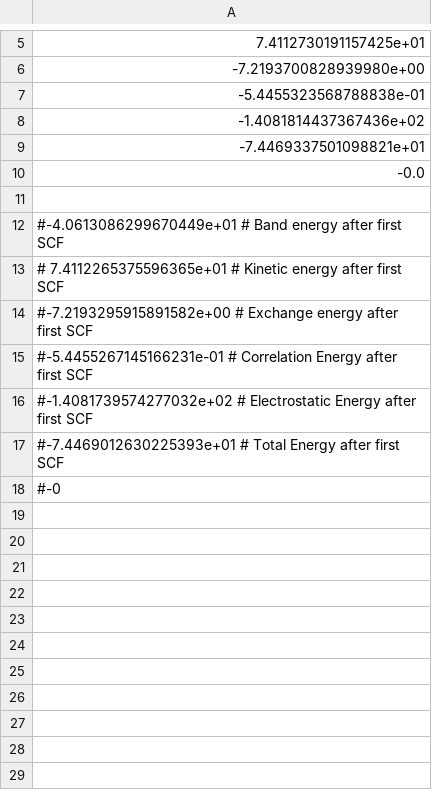
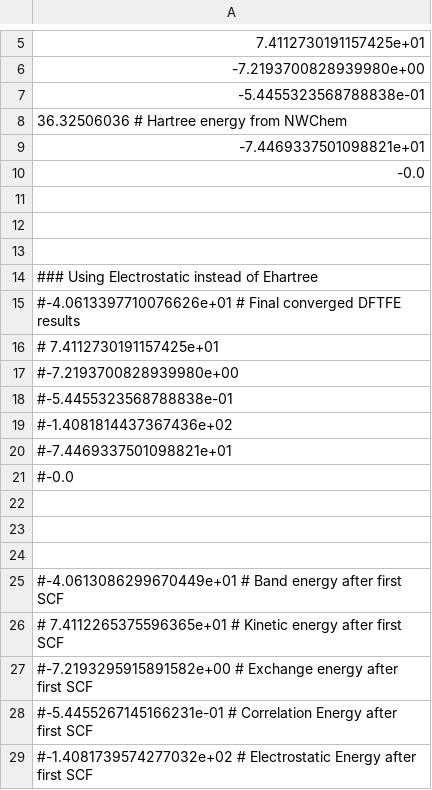
Before and after one commit to njvaughn/Treecode-Accelerated-Green-Iteration, a CSV file: 3D-GreenIterations/adaptiveMesh/src/utilities/molecularConfigurations/oxygenAtomAuxiliary.csv, drawn as a sheet; only a part is shown, gaps mark what is left out; the shorter side is filled out with more unchanged rows.

Commit message:
Testing refinement schemes. Compare E_H not E_electrostatic.

```diff
--- a/3D-GreenIterations/adaptiveMesh/src/utilities/molecularConfigurations/oxygenAtomAuxiliary.csv
+++ b/3D-GreenIterations/adaptiveMesh/src/utilities/molecularConfigurations/oxygenAtomAuxiliary.csv
@@ -7,5 +7,18 @@
 -5.4455323568788838e-01
--1.4081814437367436e+02
+36.32506036 # Hartree energy from NWChem
 -7.4469337501098821e+01
 -0.0
+
+
+
+### Using Electrostatic instead of Ehartree
+#-4.0613397710076626e+01  # Final converged DFTFE results
+# 7.4112730191157425e+01
+#-7.2193700828939980e+00
+#-5.4455323568788838e-01
+#-1.4081814437367436e+02
+#-7.4469337501098821e+01
+#-0.0
+
+
 
```
Also changed, not shown: 16 other files.
